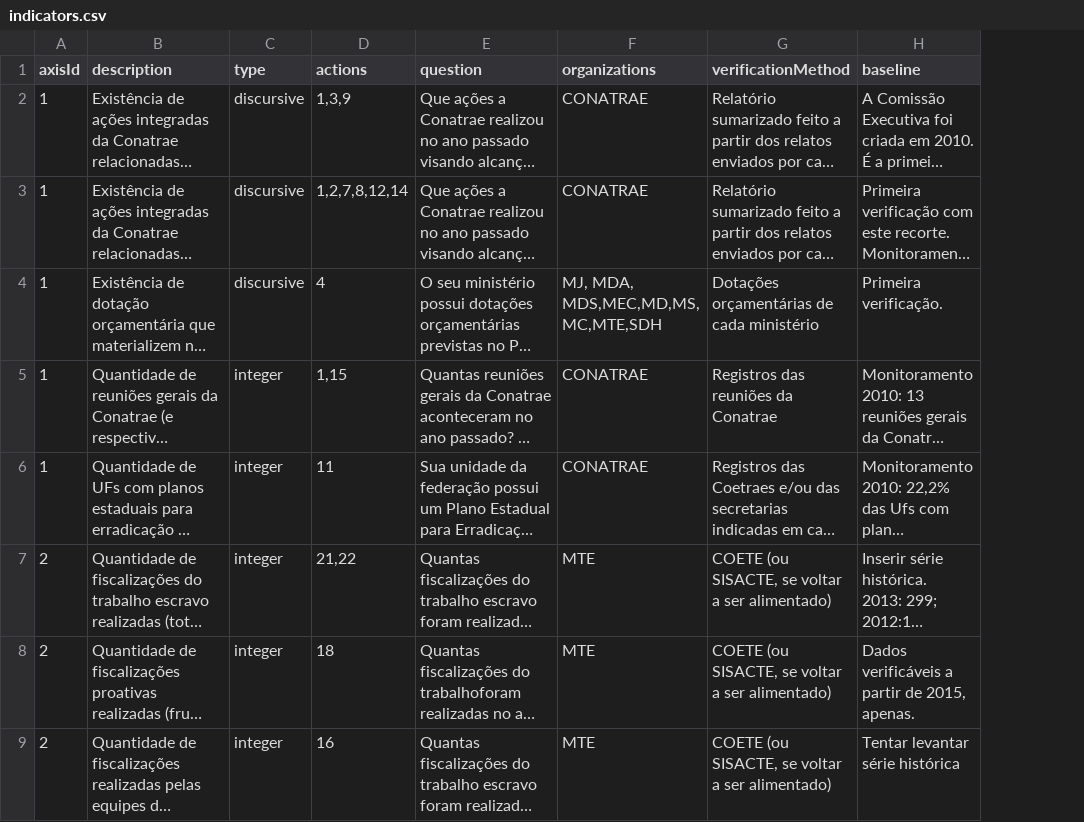
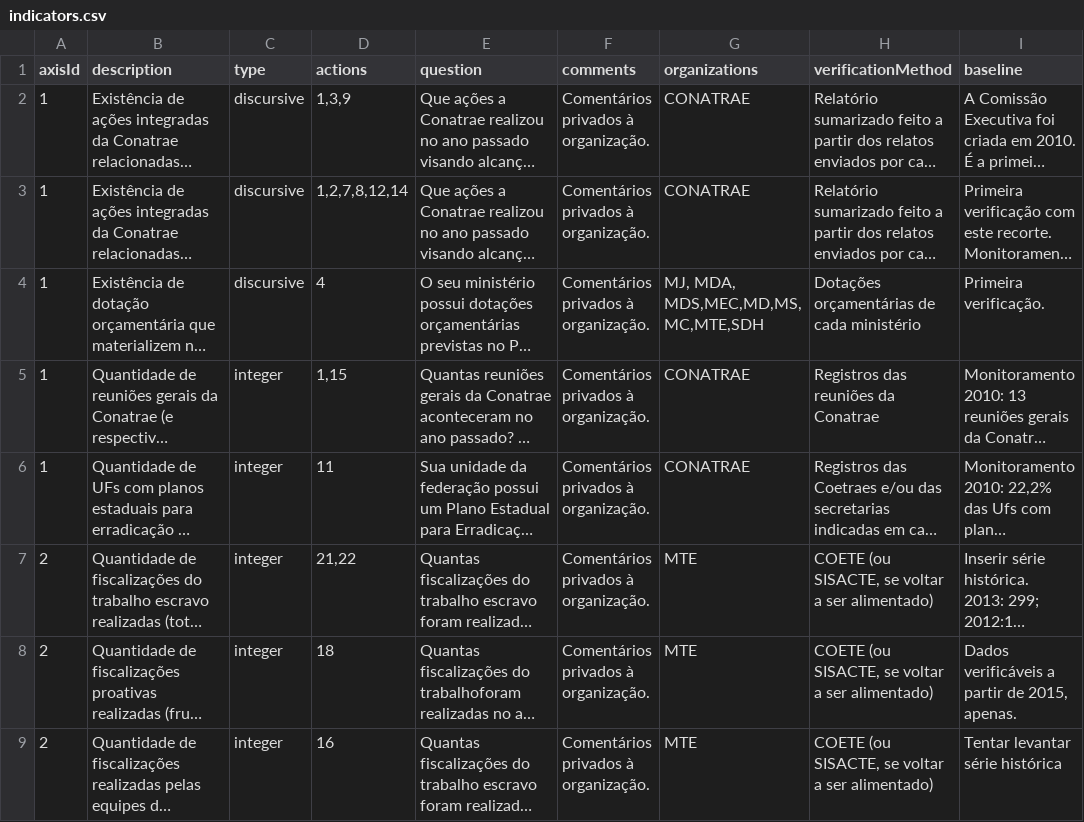
Before and after one commit to aparabolica/pnete-monitor, a CSV file: data/indicators.csv, drawn as a sheet; only a part is shown; long unchanged cells end in …; the diff names each change by its address in the sheet, - before the commit and + after, or states it on an @@ line.

```diff
--- a/data/indicators.csv
+++ b/data/indicators.csv
+column F (comments), rows 2-9: all Comentários privados à organização.
```
Also changed, not shown: 6 other files.
